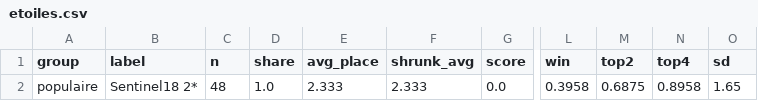
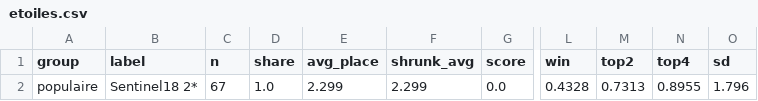
Before and after one commit to Patilloe/MetaTFTVisualizer, a CSV file: docs/Sentinel/etoiles.csv, drawn as a sheet; only a part is shown, gaps mark what is left out; the diff names each change by its address in the sheet, - before the commit and + after, or states it on an @@ line.

```diff
--- a/docs/Sentinel/etoiles.csv
+++ b/docs/Sentinel/etoiles.csv
-C2 (n): 48
+C2 (n): 67
-E2 (avg_place): 2.333
+E2 (avg_place): 2.299
-F2 (shrunk_avg): 2.333
+F2 (shrunk_avg): 2.299
-L2 (win): 0.3958
+L2 (win): 0.4328
-M2 (top2): 0.6875
+M2 (top2): 0.7313
-N2 (top4): 0.8958
+N2 (top4): 0.8955
-O2 (sd): 1.65
+O2 (sd): 1.796
```
Also changed, not shown: docs/Sett/etoiles.csv, docs/summary.csv, 57 other files.
